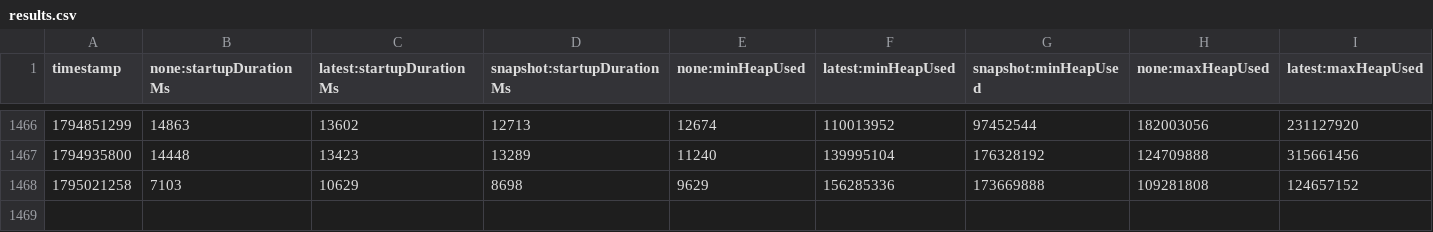
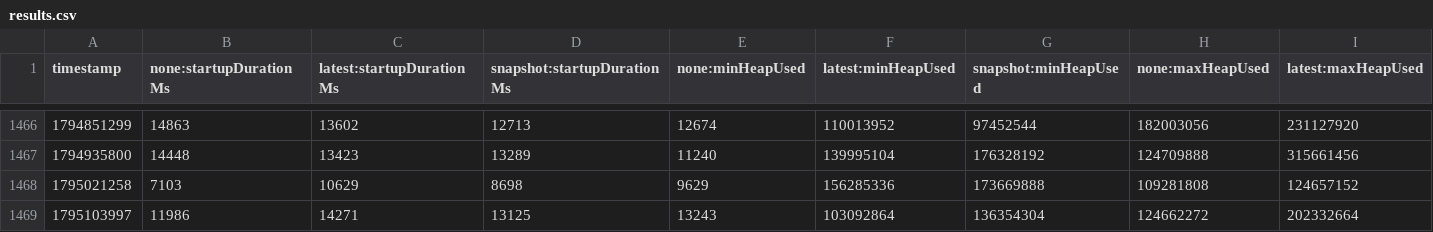
Before and after one commit to dineshg13/opentelemetry-java-instrumentation, a CSV file: benchmark-overhead/results/release/results.csv, drawn as a sheet; only a part is shown, gaps mark what is left out; rows hold the shown columns only; the diff names each change by its address in the sheet, - before the commit and + after, or states it on an @@ line.

```diff
--- a/benchmark-overhead/results/release/results.csv
+++ b/benchmark-overhead/results/release/results.csv
+row 1469: 1795103997 | 11986 | 14271 | 13125 | 13243 | 103092864 | 136354304 | 124662272 | 202332664
```
Also changed, not shown: 1 other file.
